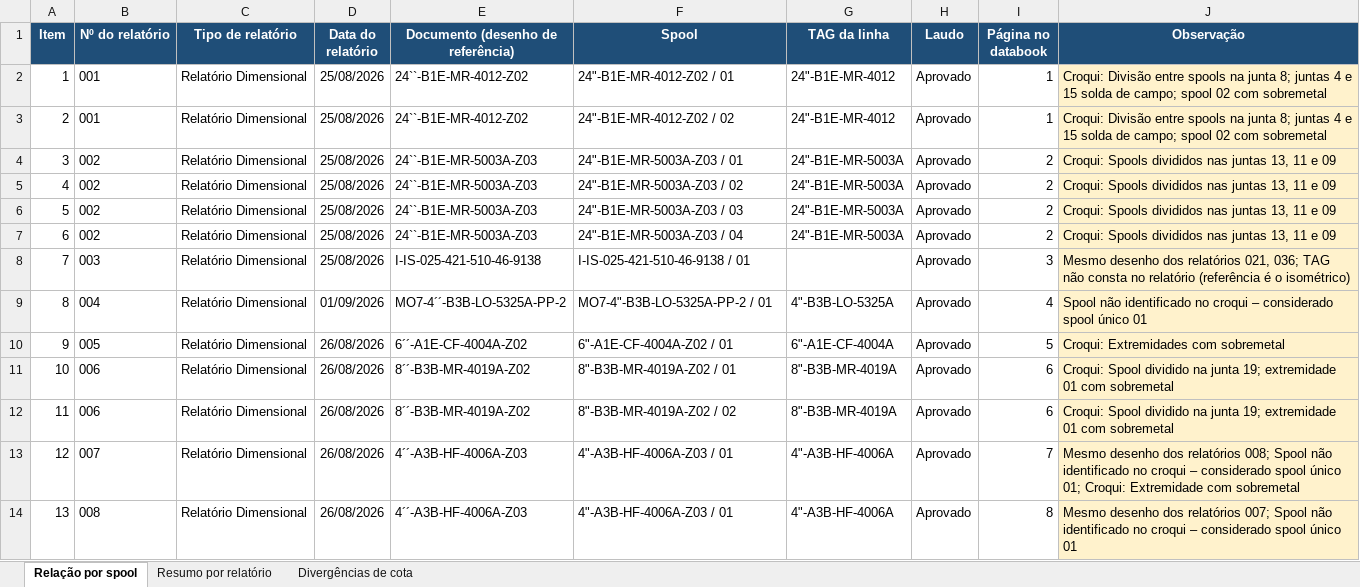
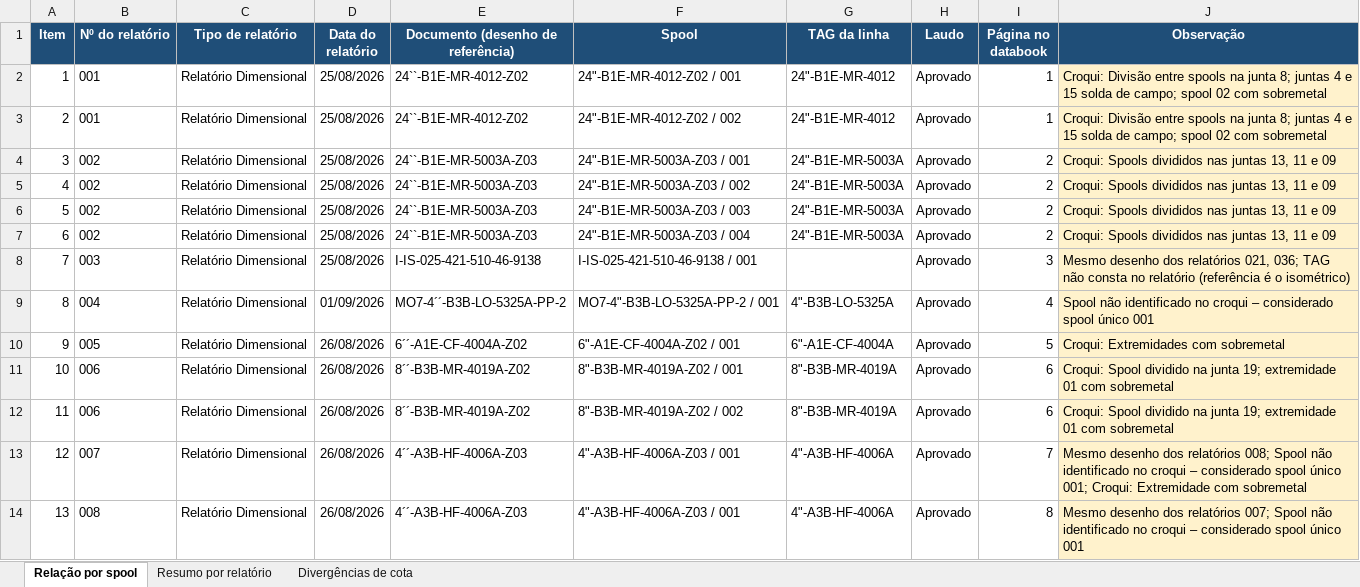
Before and after one commit to renanjsantos93/CTB_projeto, an Excel workbook: saida/Relacao_Databook_BRASNAVAL.xlsx, sheet Relação por spool, drawn as a sheet; only a part is shown; values as stored, in another font and other column widths than the file's, no borders; the diff covers the shown part only; the diff names each change by its address in the sheet, - before the commit and + after, or states it on an @@ line.

```diff
--- a/saida/Relacao_Databook_BRASNAVAL.xlsx (sheet Relação por spool)
+++ b/saida/Relacao_Databook_BRASNAVAL.xlsx (sheet Relação por spool)
-F2 (Spool): 24"-B1E-MR-4012-Z02 / 01
+F2 (Spool): 24"-B1E-MR-4012-Z02 / 001
-F3 (Spool): 24"-B1E-MR-4012-Z02 / 02
+F3 (Spool): 24"-B1E-MR-4012-Z02 / 002
-F4 (Spool): 24"-B1E-MR-5003A-Z03 / 01
+F4 (Spool): 24"-B1E-MR-5003A-Z03 / 001
-F5 (Spool): 24"-B1E-MR-5003A-Z03 / 02
+F5 (Spool): 24"-B1E-MR-5003A-Z03 / 002
-F6 (Spool): 24"-B1E-MR-5003A-Z03 / 03
+F6 (Spool): 24"-B1E-MR-5003A-Z03 / 003
-F7 (Spool): 24"-B1E-MR-5003A-Z03 / 04
+F7 (Spool): 24"-B1E-MR-5003A-Z03 / 004
-F8 (Spool): I-IS-025-421-510-46-9138 / 01
+F8 (Spool): I-IS-025-421-510-46-9138 / 001
-F9 (Spool): MO7-4"-B3B-LO-5325A-PP-2 / 01
+F9 (Spool): MO7-4"-B3B-LO-5325A-PP-2 / 001
-J9 (Observação): …spool único 01
+J9 (Observação): …spool único 001
-F10 (Spool): 6"-A1E-CF-4004A-Z02 / 01
+F10 (Spool): 6"-A1E-CF-4004A-Z02 / 001
-F11 (Spool): 8"-B3B-MR-4019A-Z02 / 01
+F11 (Spool): 8"-B3B-MR-4019A-Z02 / 001
-F12 (Spool): 8"-B3B-MR-4019A-Z02 / 02
+F12 (Spool): 8"-B3B-MR-4019A-Z02 / 002
-F13:F14 (Spool): 4"-A3B-HF-4006A-Z03 / 01
+F13:F14 (Spool): 4"-A3B-HF-4006A-Z03 / 001
-J13 (Observação): …spool único 01; Croqui: Extremidade…
+J13 (Observação): …spool único 001; Croqui: Extremidade…
-J14 (Observação): …spool único 01
+J14 (Observação): …spool único 001
```
Also changed, not shown: 63 edited cells elsewhere in this sheet, sheet Resumo por relatório, 1 other file.
